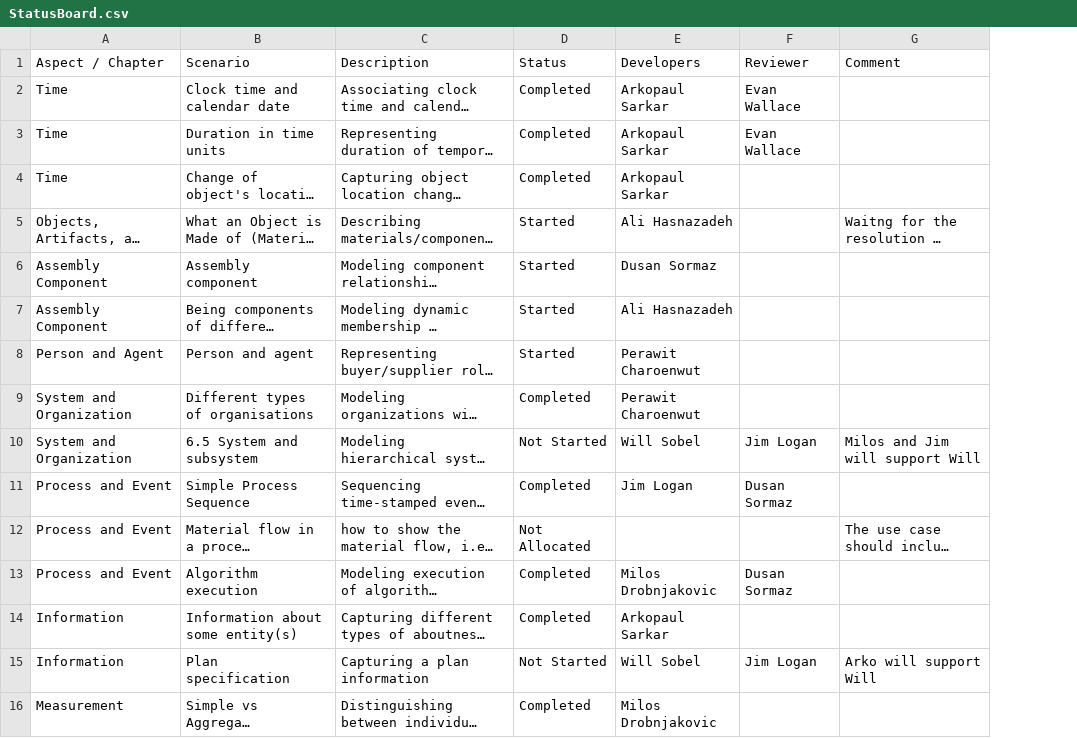
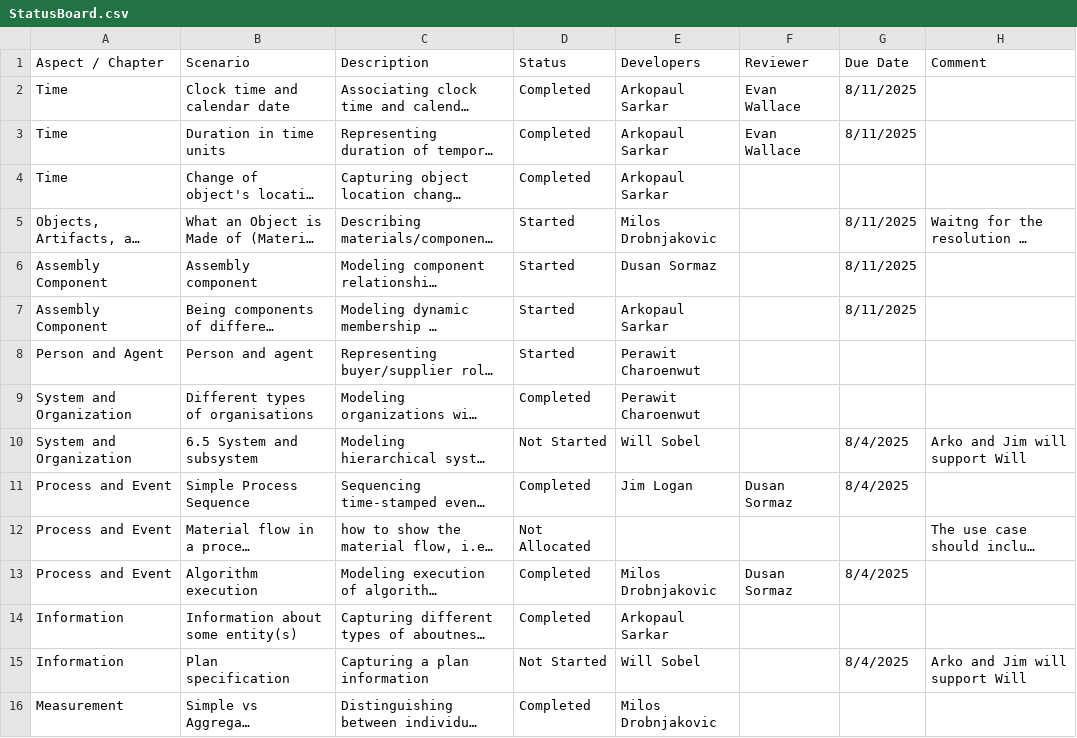
Before and after one commit to iofoundry/IOF-Core-Pattern-v2, a CSV file: etc/StatusBoard.csv, drawn as a sheet; long unchanged cells end in …; addresses are those after the commit; the diff names each change by its address in the sheet, - before the commit and + after, or states it on an @@ line.

Commit message:
Updated due dates and reassigned tasks

```diff
--- a/etc/StatusBoard.csv
+++ b/etc/StatusBoard.csv
+column G (Due Date), rows 2-15: 8/11/2025 | 8/11/2025 |  | 8/11/2025 | 8/11/2025 | 8/11/2025 |  |  | 8/4/2025 | 8/4/2025 |  | 8/4/2025 |  | 8/4/2025
-E5 (Developers): Ali Hasnazadeh
+E5 (Developers): Milos Drobnjakovic
-E7 (Developers): Ali Hasnazadeh
+E7 (Developers): Arkopaul Sarkar
-F10 (Reviewer): Jim Logan
+F10 (Reviewer): (empty)
-H10 (Comment): Milos and Jim will support Will
+H10 (Comment): Arko and Jim will support Will
-F15 (Reviewer): Jim Logan
+F15 (Reviewer): (empty)
-H15 (Comment): Arko will support Will
+H15 (Comment): Arko and Jim will support Will
```
